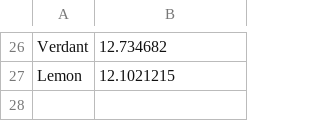
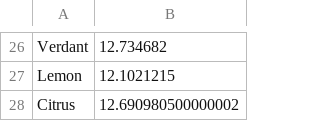
Before and after one commit to Dagonite/python-projects, a CSV file: Turtle Race/races.csv, drawn as a sheet; only a part is shown, gaps mark what is left out.

Commit message:
Update races.csv

```diff
--- a/Turtle Race/races.csv
+++ b/Turtle Race/races.csv
@@ -27 +27,2 @@ Verdant,12.734682
 Lemon,12.1021215
+Citrus,12.690980500000002
```
